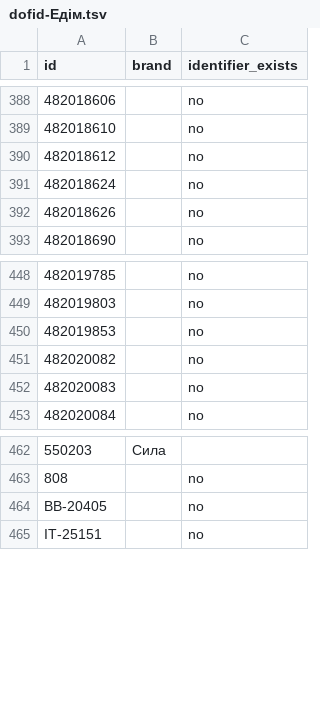
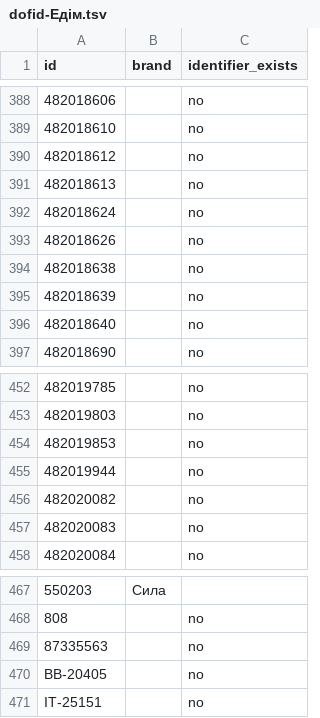
Before and after one commit to enagrosvit-beep/pub, a TSV file: audyt-1680/dofid-Едім.tsv, drawn as a sheet; only a part is shown, gaps mark what is left out; the diff names each change by its address in the sheet, - before the commit and + after, or states it on an @@ line.

```diff
--- a/audyt-1680/dofid-Едім.tsv
+++ b/audyt-1680/dofid-Едім.tsv
+row 391: 482018613 |  | no
+row 394: 482018638 |  | no
+row 395: 482018639 |  | no
+row 396: 482018640 |  | no
+row 455: 482019944 |  | no
+row 469: 87335563 |  | no
```
Also changed, not shown: audyt-1680/ruchni-Тиква.csv, 2 other files.
